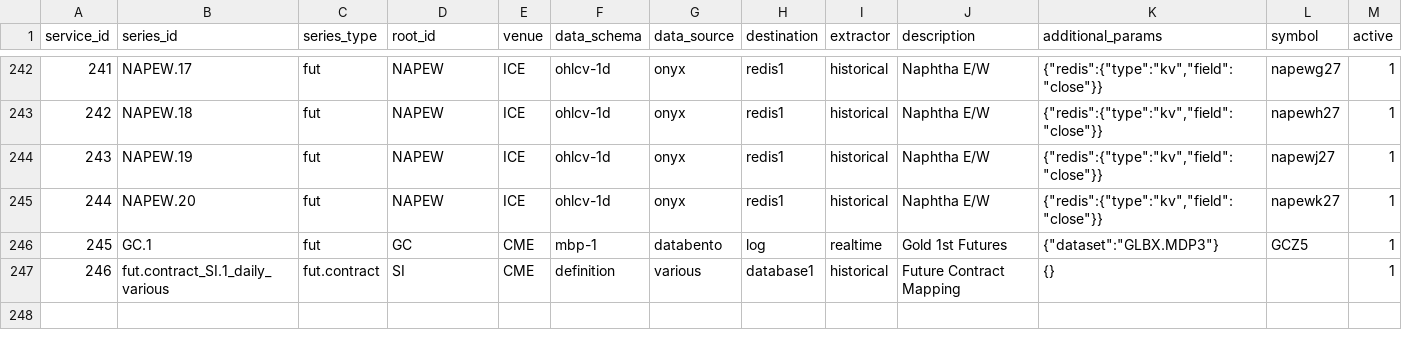
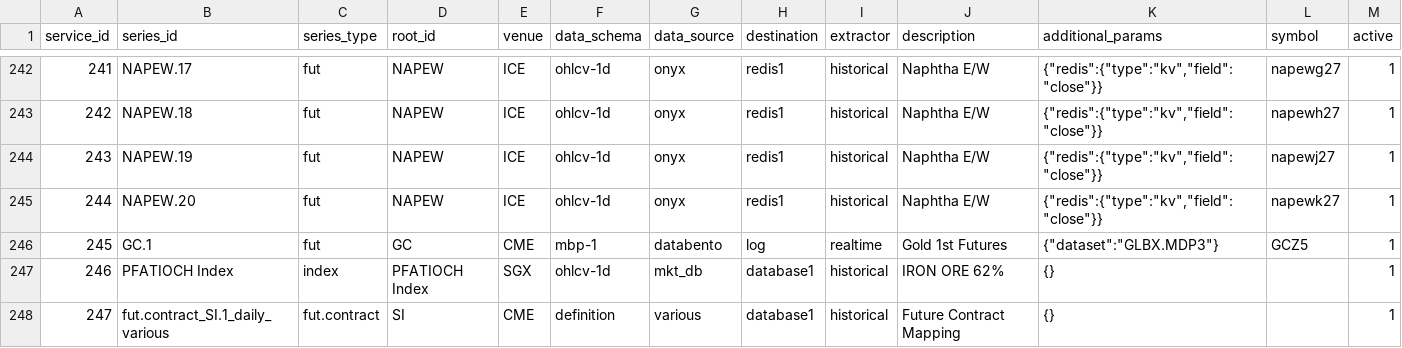
Before and after one commit to cw07/dataflow, a CSV file: src/dataflow/config/time_series.csv, drawn as a sheet; only a part is shown, gaps mark what is left out; addresses are those after the commit; the diff names each change by its address in the sheet, - before the commit and + after, or states it on an @@ line.

Commit message:
Added a timeseries

```diff
--- a/src/dataflow/config/time_series.csv
+++ b/src/dataflow/config/time_series.csv
+row 247: 246 | PFATIOCH Index | index | PFATIOCH Index | SGX | ohlcv-1d | mkt_db | database1 | historical | IRON ORE 62% | {} |  | 1
@@ column A (service_id) renumbered from row 248 down @@
```
